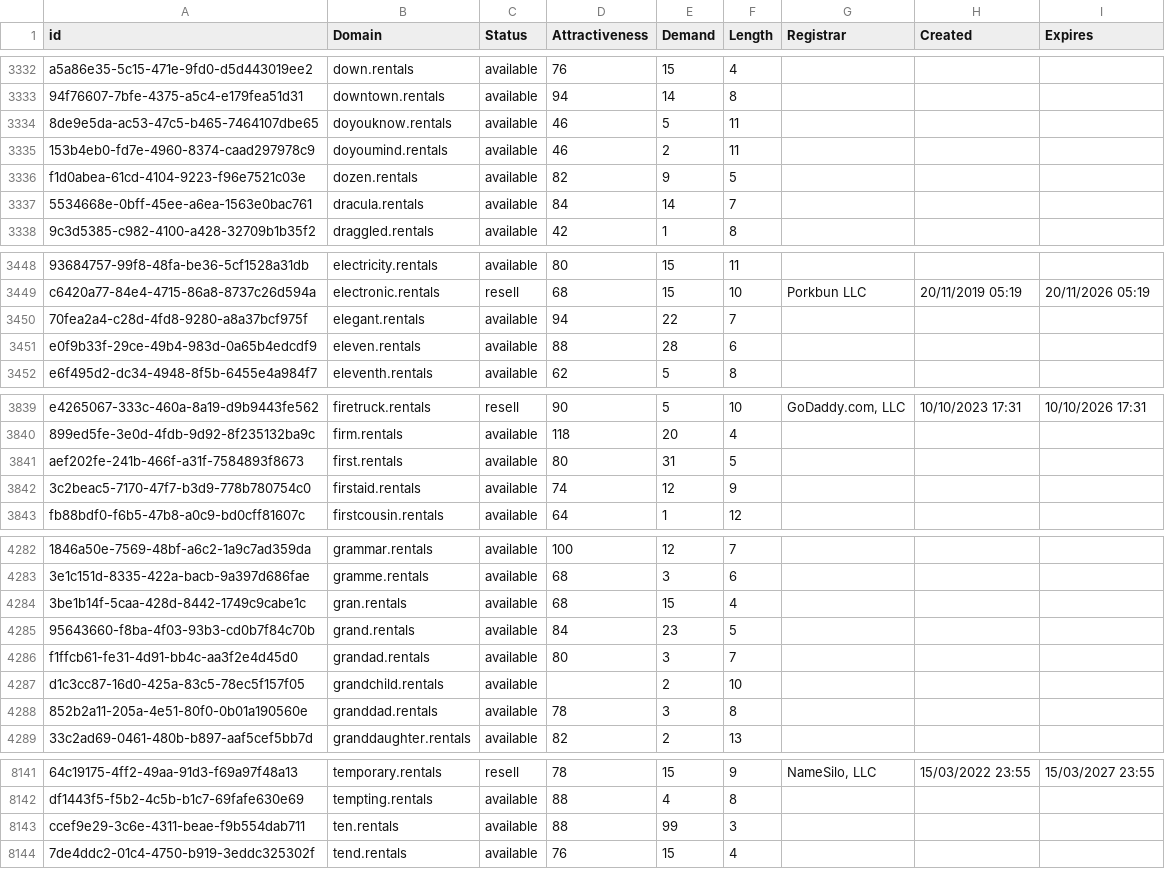
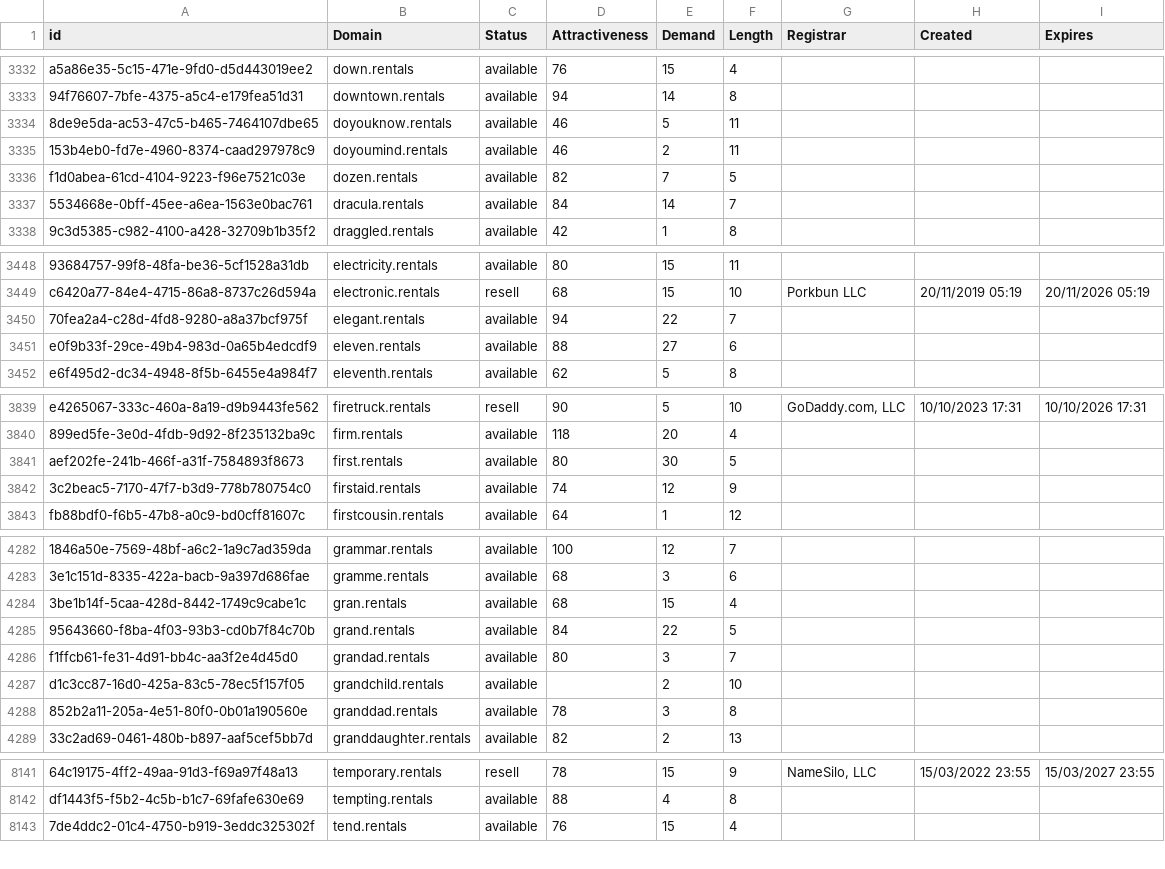
Before and after one commit to UniqueDomains/rentals-oneword-domains, a CSV file: rentals.csv, drawn as a sheet; only a part is shown, gaps mark what is left out; the diff covers the shown part only; the diff names each change by its address in the sheet, - before the commit and + after, or states it on an @@ line.

Commit message:
Domains update

```diff
--- a/rentals.csv
+++ b/rentals.csv
-E3336 (Demand): 9
+E3336 (Demand): 7
-E3451 (Demand): 28
+E3451 (Demand): 27
-E3841 (Demand): 31
+E3841 (Demand): 30
-E4285 (Demand): 23
+E4285 (Demand): 22
-row 8143: ccef9e29-3c6e-4311-beae-f9b554dab711 | ten.rentals | available | 88 | 99 | 3
```
Also changed, not shown: 2 edited cells elsewhere in this file, 2 other files.
